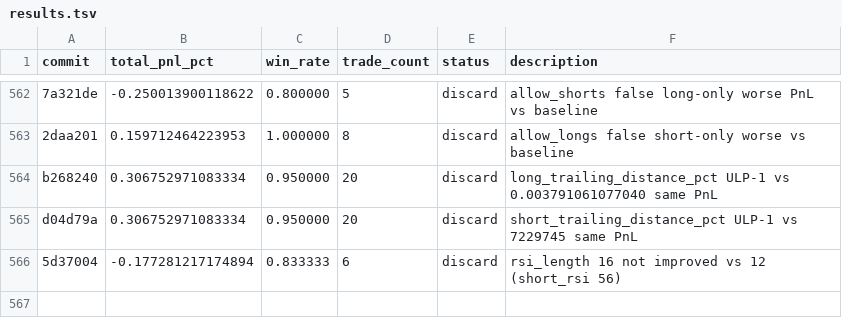
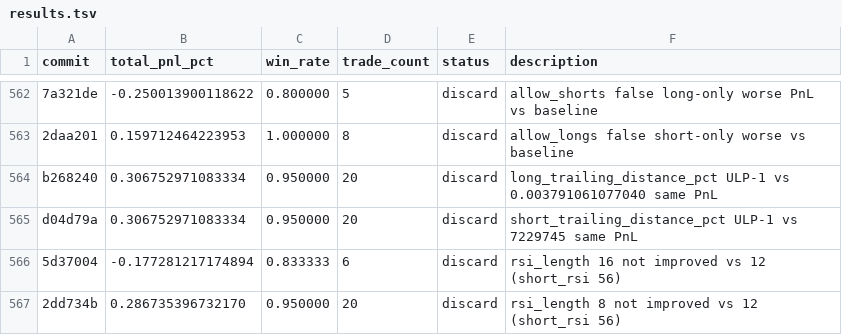
Before and after one commit to RishiJain905/autoresearch, a TSV file: results.tsv, drawn as a sheet; only a part is shown, gaps mark what is left out.

```diff
--- a/results.tsv
+++ b/results.tsv
@@ -566 +566,2 @@ d04d79a	0.306752971083334	0.950000	20	discard	short_trailing_distance_pct ULP-1
 5d37004	-0.177281217174894	0.833333	6	discard	rsi_length 16 not improved vs 12 (short_rsi 56)
+2dd734b	0.286735396732170	0.950000	20	discard	rsi_length 8 not improved vs 12 (short_rsi 56)
```
